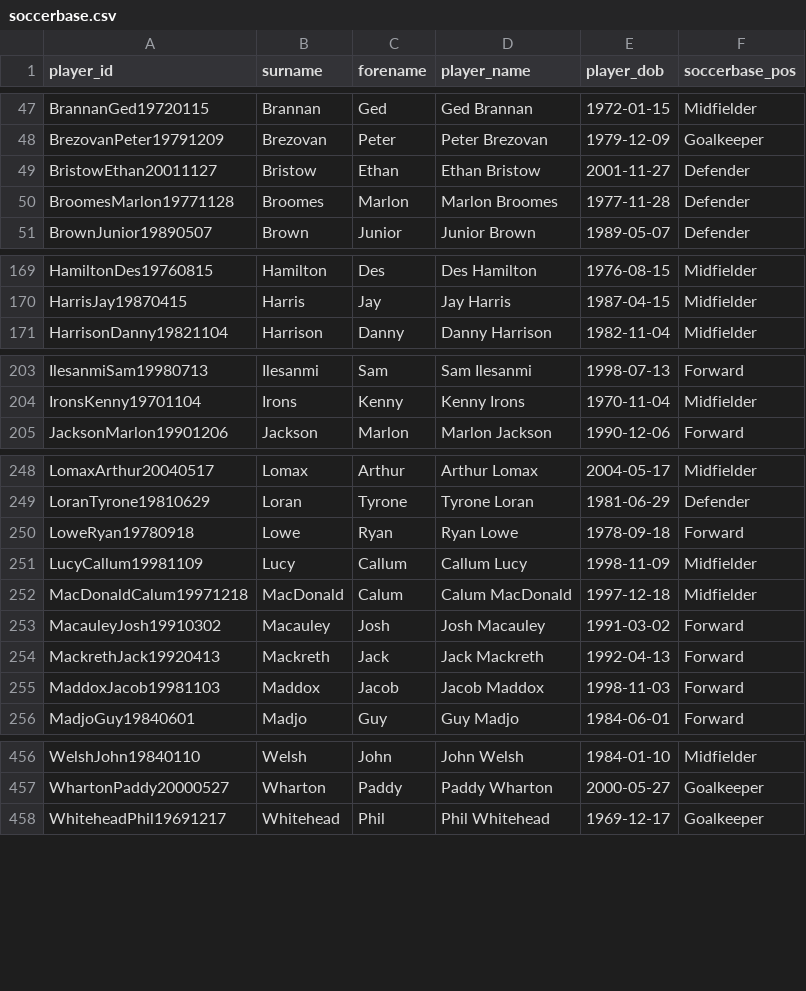
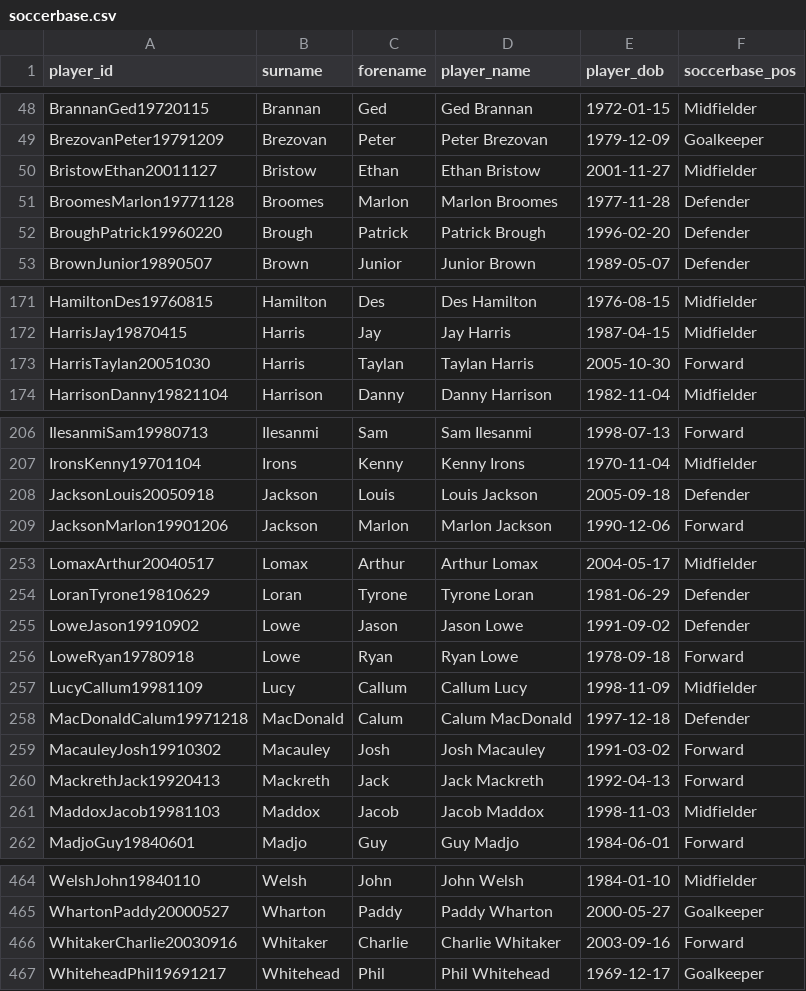
Before and after one commit to petebrown/wrangle-player-positions, a CSV file: output/soccerbase.csv, drawn as a sheet; only a part is shown, gaps mark what is left out; the diff covers the shown part only.

```diff
--- a/output/soccerbase.csv
+++ b/output/soccerbase.csv
@@ -48,4 +49,5 @@ BrannanGed19720115,Brannan,Ged,Ged Brannan,1972-01-15,Midfielder
 BrezovanPeter19791209,Brezovan,Peter,Peter Brezovan,1979-12-09,Goalkeeper
-BristowEthan20011127,Bristow,Ethan,Ethan Bristow,2001-11-27,Defender
+BristowEthan20011127,Bristow,Ethan,Ethan Bristow,2001-11-27,Midfielder
 BroomesMarlon19771128,Broomes,Marlon,Marlon Broomes,1977-11-28,Defender
+BroughPatrick19960220,Brough,Patrick,Patrick Brough,1996-02-20,Defender
 BrownJunior19890507,Brown,Junior,Junior Brown,1989-05-07,Defender
@@ -170,2 +172,3 @@ HamiltonDes19760815,Hamilton,Des,Des Hamilton,1976-08-15,Midfielder
 HarrisJay19870415,Harris,Jay,Jay Harris,1987-04-15,Midfielder
+HarrisTaylan20051030,Harris,Taylan,Taylan Harris,2005-10-30,Forward
 HarrisonDanny19821104,Harrison,Danny,Danny Harrison,1982-11-04,Midfielder
@@ -204,2 +207,3 @@ IlesanmiSam19980713,Ilesanmi,Sam,Sam Ilesanmi,1998-07-13,Forward
 IronsKenny19701104,Irons,Kenny,Kenny Irons,1970-11-04,Midfielder
+JacksonLouis20050918,Jackson,Louis,Louis Jackson,2005-09-18,Defender
 JacksonMarlon19901206,Jackson,Marlon,Marlon Jackson,1990-12-06,Forward
@@ -249,8 +254,9 @@ LomaxArthur20040517,Lomax,Arthur,Arthur Lomax,2004-05-17,Midfielder
 LoranTyrone19810629,Loran,Tyrone,Tyrone Loran,1981-06-29,Defender
+LoweJason19910902,Lowe,Jason,Jason Lowe,1991-09-02,Defender
 LoweRyan19780918,Lowe,Ryan,Ryan Lowe,1978-09-18,Forward
 LucyCallum19981109,Lucy,Callum,Callum Lucy,1998-11-09,Midfielder
-MacDonaldCalum19971218,MacDonald,Calum,Calum MacDonald,1997-12-18,Midfielder
+MacDonaldCalum19971218,MacDonald,Calum,Calum MacDonald,1997-12-18,Defender
 MacauleyJosh19910302,Macauley,Josh,Josh Macauley,1991-03-02,Forward
 MackrethJack19920413,Mackreth,Jack,Jack Mackreth,1992-04-13,Forward
-MaddoxJacob19981103,Maddox,Jacob,Jacob Maddox,1998-11-03,Forward
+MaddoxJacob19981103,Maddox,Jacob,Jacob Maddox,1998-11-03,Midfielder
 MadjoGuy19840601,Madjo,Guy,Guy Madjo,1984-06-01,Forward
@@ -457,2 +465,3 @@ WelshJohn19840110,Welsh,John,John Welsh,1984-01-10,Midfielder
 WhartonPaddy20000527,Wharton,Paddy,Paddy Wharton,2000-05-27,Goalkeeper
+WhitakerCharlie20030916,Whitaker,Charlie,Charlie Whitaker,2003-09-16,Forward
 WhiteheadPhil19691217,Whitehead,Phil,Phil Whitehead,1969-12-17,Goalkeeper
```
Also changed, not shown: 4 added rows and 22 edited cells elsewhere in this file, output/player-positions.csv.
